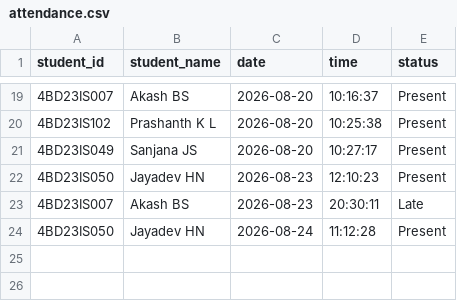
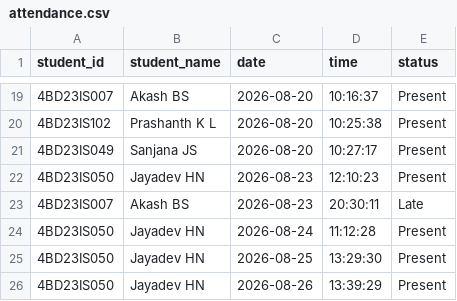
Before and after one commit to Jayadev2728/final_year_project-main-main, a CSV file: attendance.csv, drawn as a sheet; only a part is shown, gaps mark what is left out.

```diff
--- a/attendance.csv
+++ b/attendance.csv
@@ -24 +24,3 @@ student_id,student_name,date,time,status
 4BD23IS050,Jayadev HN,2026-08-24,11:12:28,Present
+4BD23IS050,Jayadev HN,2026-08-25,13:29:30,Present
+4BD23IS050,Jayadev HN,2026-08-26,13:39:29,Present
```
Also changed, not shown: 12 other files.
